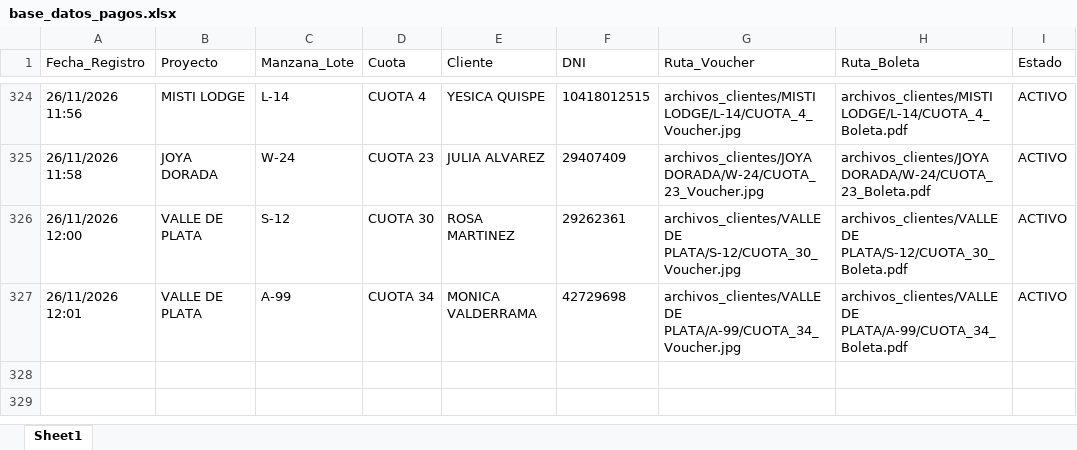
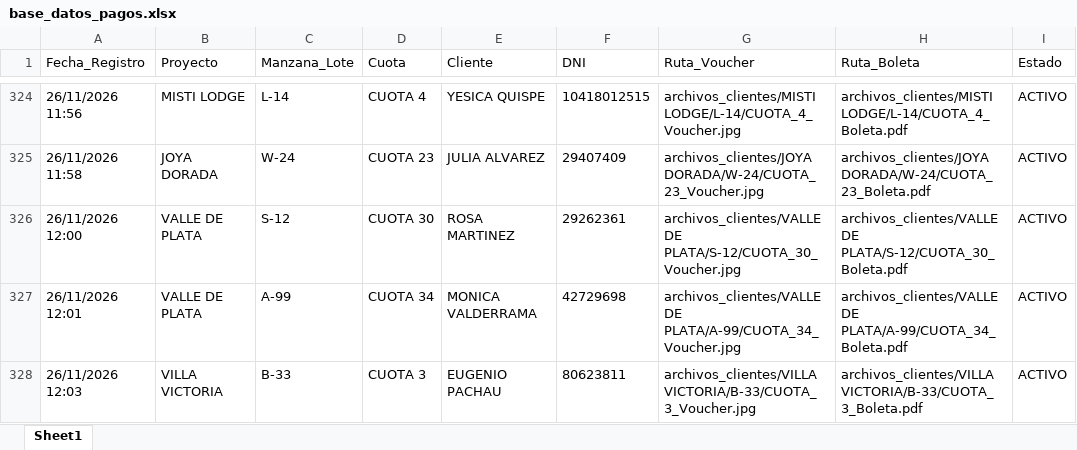
Before and after one commit to bryanflowers10-prog/portal-cobranzas-gr, an Excel workbook: base_datos_pagos.xlsx, sheet Sheet1, drawn as a sheet; only a part is shown, gaps mark what is left out; values as stored, in another font and other column widths than the file's, no borders; the diff names each change by its address in the sheet, - before the commit and + after, or states it on an @@ line.

```diff
--- a/base_datos_pagos.xlsx (sheet Sheet1)
+++ b/base_datos_pagos.xlsx (sheet Sheet1)
+row 328: 26/11/2026 12:03 | VILLA VICTORIA | B-33 | CUOTA 3 | EUGENIO PACHAU | 80623811 | archivos_clientes/VILLA VICTORIA/B-33/CUOTA_3_Voucher.jpg | archivos_clientes/VILLA VICTORIA/B-33/CUOTA_3_Boleta.pdf | ACTIVO
```
Also changed, not shown: 2 other files.
